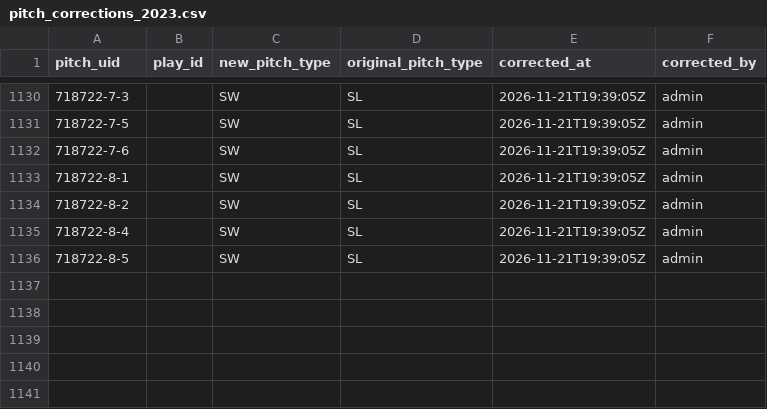
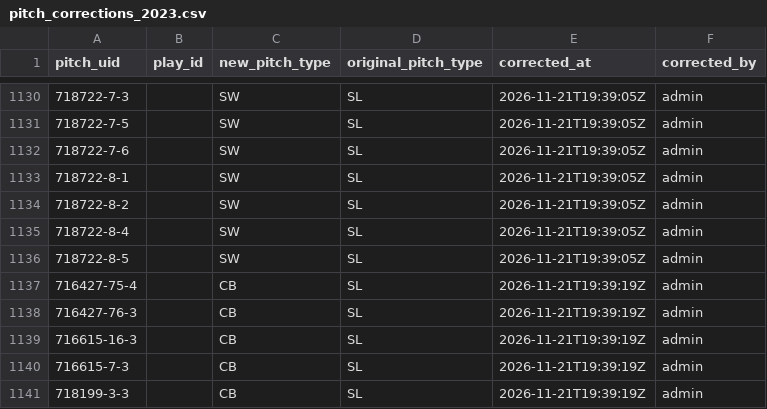
Before and after one commit to harrisonsrubin/pitching-app, a CSV file: corrections/pitch_corrections_2023.csv, drawn as a sheet; only a part is shown, gaps mark what is left out; the diff names each change by its address in the sheet, - before the commit and + after, or states it on an @@ line.

Commit message:
Pitch-type corrections 2023 (5 pitches)

```diff
--- a/corrections/pitch_corrections_2023.csv
+++ b/corrections/pitch_corrections_2023.csv
+row 1137: 716427-75-4 |  | CB | SL | 2026-11-21T19:39:19Z | admin
+row 1138: 716427-76-3 |  | CB | SL | 2026-11-21T19:39:19Z | admin
+row 1139: 716615-16-3 |  | CB | SL | 2026-11-21T19:39:19Z | admin
+row 1140: 716615-7-3 |  | CB | SL | 2026-11-21T19:39:19Z | admin
+row 1141: 718199-3-3 |  | CB | SL | 2026-11-21T19:39:19Z | admin
```
